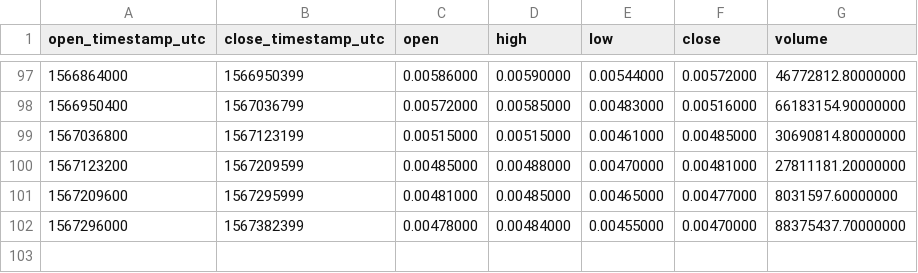
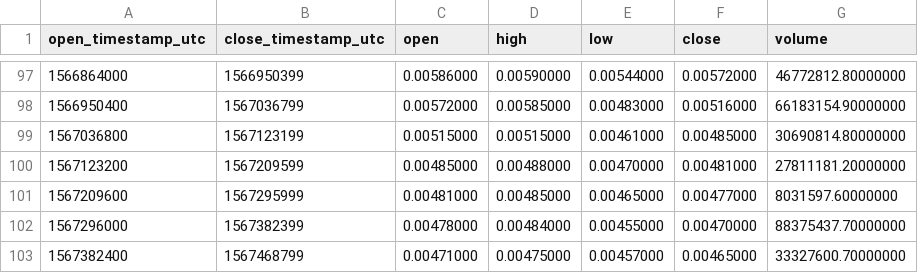
Before and after one commit to cryptobigbro/binance-TFUELUSDT, a CSV file: binance-TFUELUSDT-1d.csv, drawn as a sheet; only a part is shown, gaps mark what is left out; the diff names each change by its address in the sheet, - before the commit and + after, or states it on an @@ line.

```diff
--- a/binance-TFUELUSDT-1d.csv
+++ b/binance-TFUELUSDT-1d.csv
+row 103: 1567382400 | 1567468799 | 0.00471000 | 0.00475000 | 0.00457000 | 0.00465000 | 33327600.70000000
```
Also changed, not shown: binance-TFUELUSDT-1h.csv.
